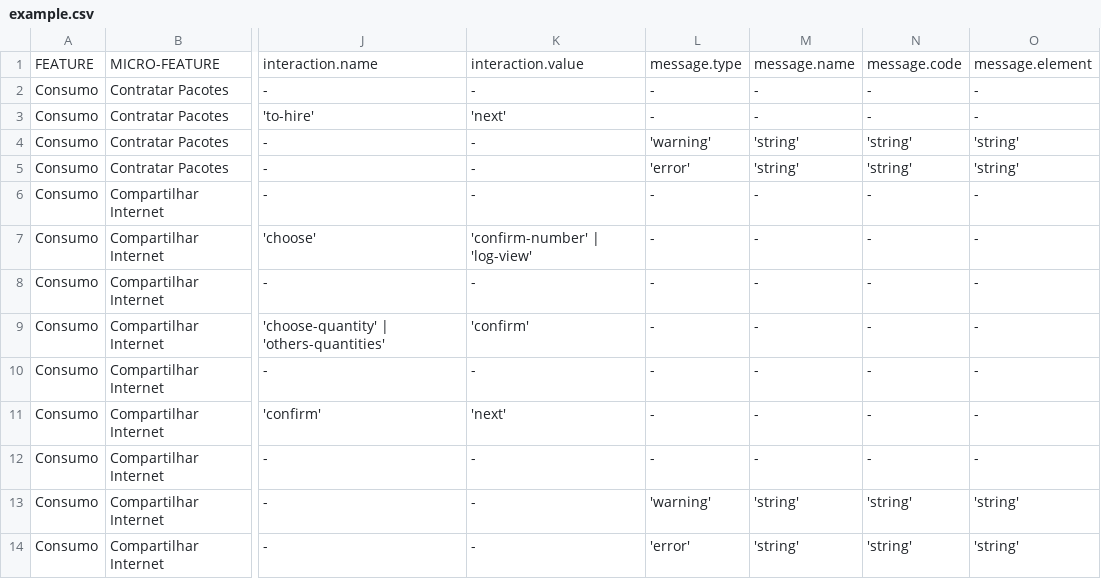
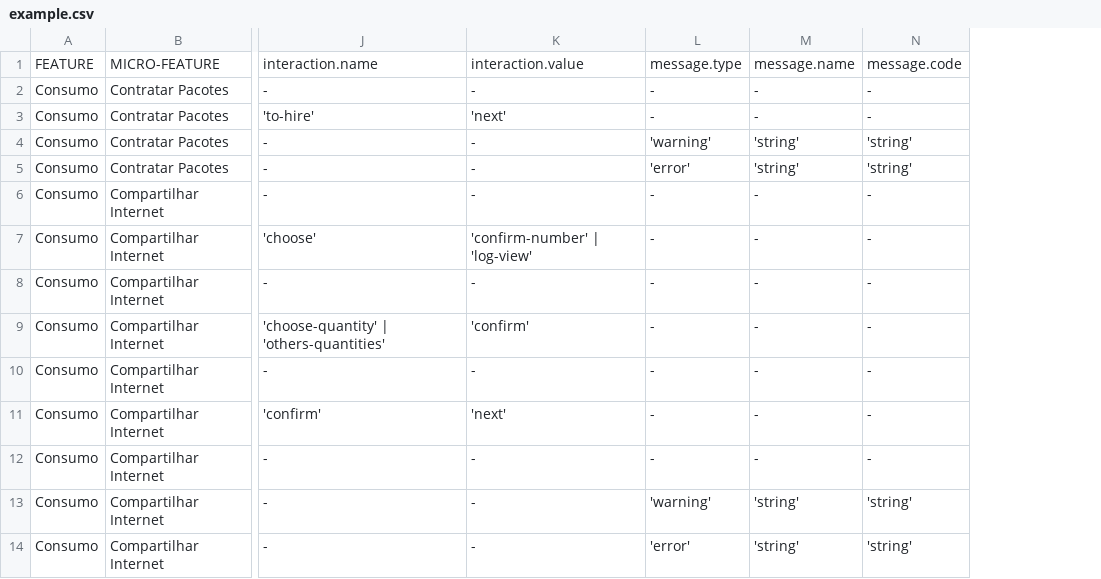
Before and after one commit to TEL-DAMC/vivo-datalayer, a CSV file: csv/example.csv, drawn as a sheet; only a part is shown, gaps mark what is left out; the diff names each change by its address in the sheet, - before the commit and + after, or states it on an @@ line.

Commit message:
Repair example.csv

```diff
--- a/csv/example.csv
+++ b/csv/example.csv
-column O, rows 1-14: message.element | - | - | 'string' | 'string' | - | - | - | - | - | - | - | 'string' | 'string'
```
